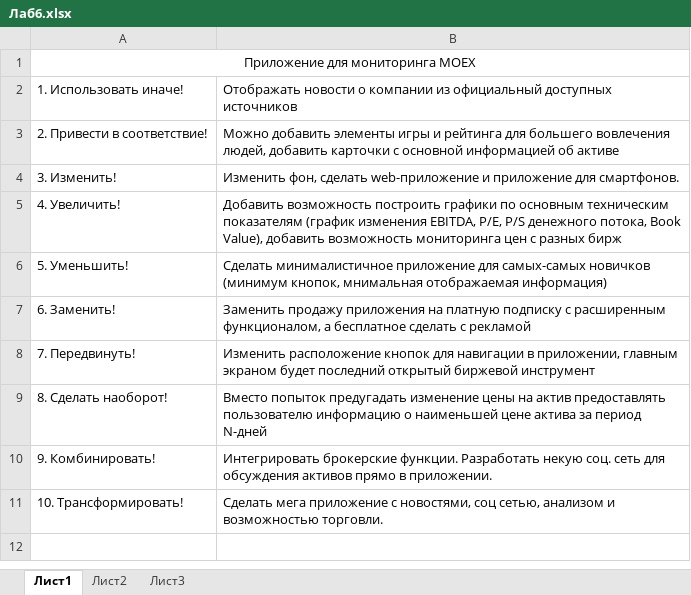
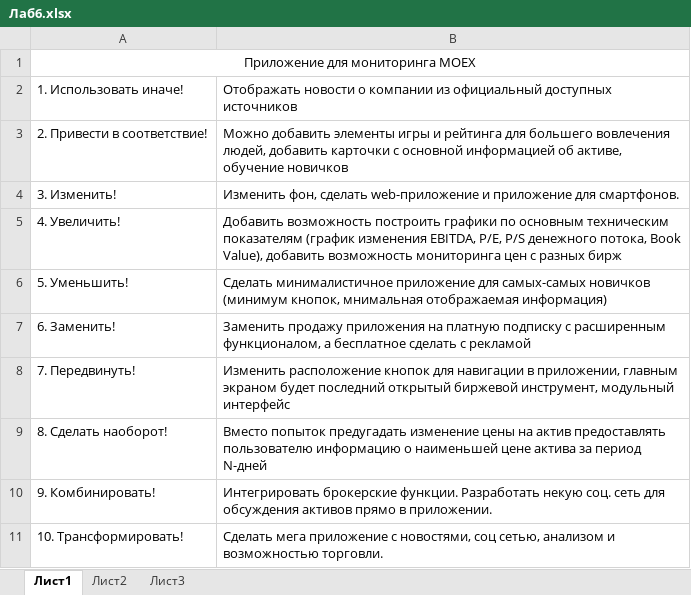
Before and after one commit to Nynoko228/System-analysis, an Excel workbook: ЛР6/Лаб6.xlsx, sheet Лист1, drawn as a sheet; values as stored, in another font and other column widths than the file's, no borders; the diff names each change by its address in the sheet, - before the commit and + after, or states it on an @@ line.

Commit message:
Add files via upload

```diff
--- a/ЛР6/Лаб6.xlsx (sheet Лист1)
+++ b/ЛР6/Лаб6.xlsx (sheet Лист1)
-B3: …информацией об активе
+B3: …информацией об активе, обучение новичков
-B8: …открытый биржевой инструмент
+B8: …открытый биржевой инструмент, модульный интерфейс
```
